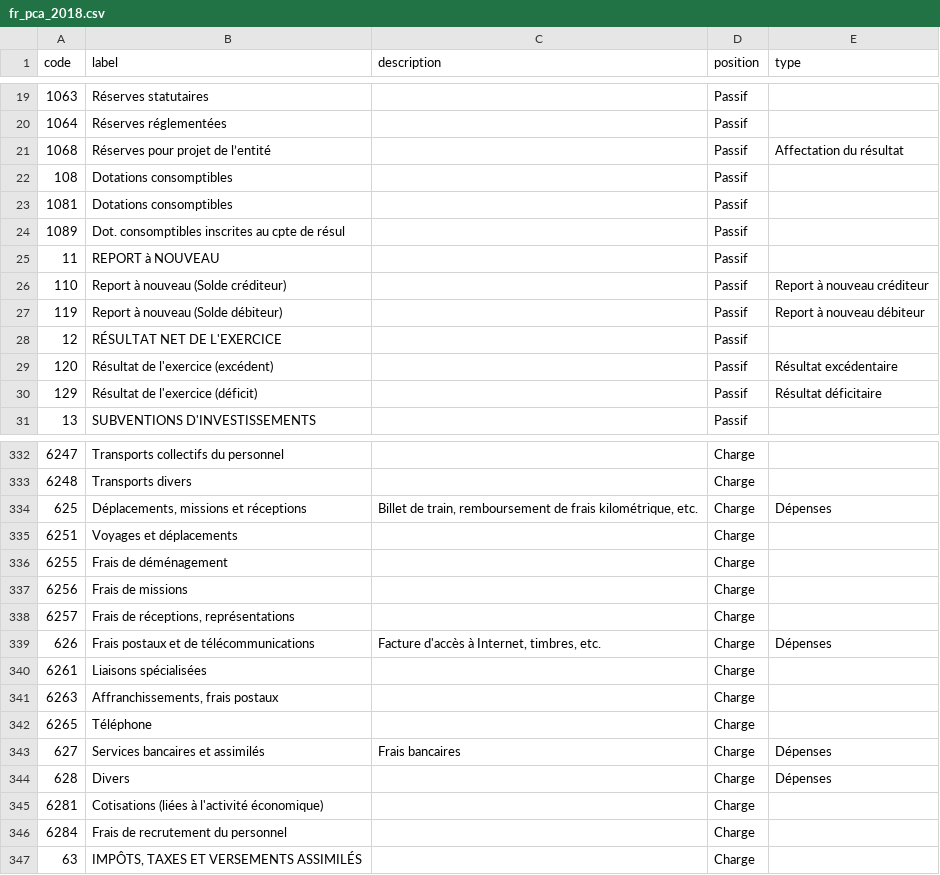
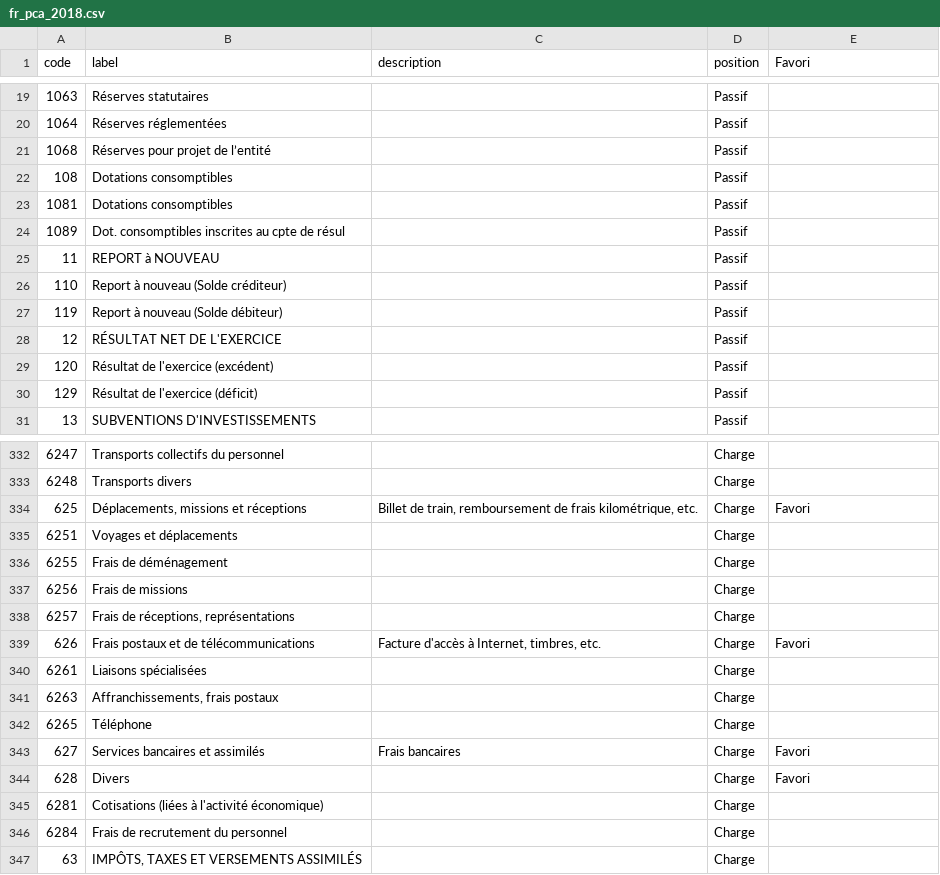
Before and after one commit to paheko/paheko, a CSV file: src/include/data/charts/fr_pca_2018.csv, drawn as a sheet; only a part is shown, gaps mark what is left out; the diff covers the shown part only.

Commit message:
Usuel -> Favori
FossilOrigin-Name: 7f8f51467325bf751d496c3c7af9f1cfe5ae9686e37822e1d082e8f4e8bd3be3

```diff
--- a/src/include/data/charts/fr_pca_2018.csv
+++ b/src/include/data/charts/fr_pca_2018.csv
@@ -1 +1 @@
-code,label,description,position,type
+code,label,description,position,Favori
@@ -20,3 +20,3 @@ code,label,description,position,type
 1064,Réserves réglementées,,Passif,
-1068,Réserves pour projet de l’entité,,Passif,Affectation du résultat
+1068,Réserves pour projet de l’entité,,Passif,
 108,Dotations consomptibles,,Passif,
@@ -25,7 +25,7 @@ code,label,description,position,type
 11,REPORT à NOUVEAU,,Passif,
-110,Report à nouveau (Solde créditeur),,Passif,Report à nouveau créditeur
-119,Report à nouveau (Solde débiteur),,Passif,Report à nouveau débiteur
+110,Report à nouveau (Solde créditeur),,Passif,
+119,Report à nouveau (Solde débiteur),,Passif,
 12,RÉSULTAT NET DE L'EXERCICE,,Passif,
-120,Résultat de l'exercice (excédent),,Passif,Résultat excédentaire
-129,Résultat de l'exercice (déficit),,Passif,Résultat déficitaire
+120,Résultat de l'exercice (excédent),,Passif,
+129,Résultat de l'exercice (déficit),,Passif,
 13,SUBVENTIONS D'INVESTISSEMENTS,,Passif,
@@ -333,3 +333,3 @@ code,label,description,position,type
 6248,Transports divers,,Charge,
-625,"Déplacements, missions et réceptions","Billet de train, remboursement de frais kilométrique, etc.",Charge,Dépenses
+625,"Déplacements, missions et réceptions","Billet de train, remboursement de frais kilométrique, etc.",Charge,Favori
 6251,Voyages et déplacements,,Charge,
@@ -338,3 +338,3 @@ code,label,description,position,type
 6257,"Frais de réceptions, représentations",,Charge,
-626,Frais postaux et de télécommunications,"Facture d'accès à Internet, timbres, etc.",Charge,Dépenses
+626,Frais postaux et de télécommunications,"Facture d'accès à Internet, timbres, etc.",Charge,Favori
 6261,Liaisons spécialisées,,Charge,
@@ -342,4 +342,4 @@ code,label,description,position,type
 6265,Téléphone,,Charge,
-627,Services bancaires et assimilés,Frais bancaires,Charge,Dépenses
-628,Divers,,Charge,Dépenses
+627,Services bancaires et assimilés,Frais bancaires,Charge,Favori
+628,Divers,,Charge,Favori
 6281,Cotisations (liées à l'activité économique),,Charge,
```
Also changed, not shown: 38 edited cells elsewhere in this file, 22 other files.
